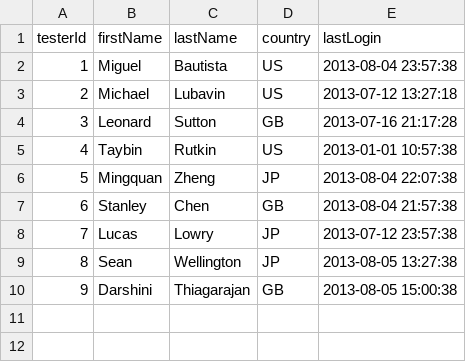
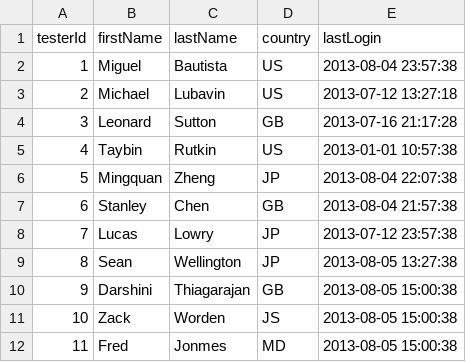
Before and after one commit to zackworden/Applause_Exercise, a CSV file: data/testers.csv, drawn as a sheet; the diff names each change by its address in the sheet, - before the commit and + after, or states it on an @@ line.

```diff
--- a/data/testers.csv
+++ b/data/testers.csv
+row 11: 10 | Zack | Worden | JS | 2013-08-05 15:00:38
+row 12: 11 | Fred | Jonmes | MD | 2013-08-05 15:00:38
```
Also changed, not shown: 1 other file.
